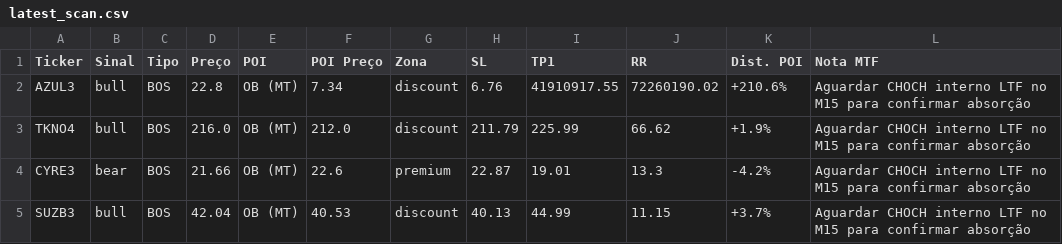
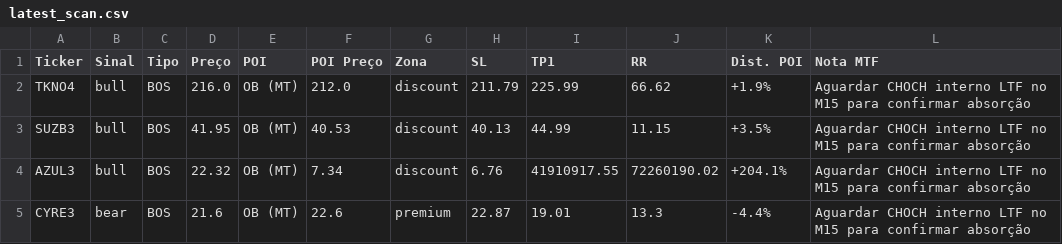
Before and after one commit to julianimmj/SMC-v3.0, a CSV file: latest_scan.csv, drawn as a sheet.

Commit message:
bot: upload resultados diarios [skip ci]

```diff
--- a/latest_scan.csv
+++ b/latest_scan.csv
@@ -1,5 +1,5 @@
 Ticker,Sinal,Tipo,Preço,POI,POI Preço,Zona,SL,TP1,RR,Dist. POI,Nota MTF
-AZUL3,bull,BOS,22.8,OB (MT),7.34,discount,6.76,41910917.55,72260190.02,+210.6%,Aguardar CHOCH interno LTF no M15 para confirmar absorção
 TKNO4,bull,BOS,216.0,OB (MT),212.0,discount,211.79,225.99,66.62,+1.9%,Aguardar CHOCH interno LTF no M15 para confirmar absorção
-CYRE3,bear,BOS,21.66,OB (MT),22.6,premium,22.87,19.01,13.3,-4.2%,Aguardar CHOCH interno LTF no M15 para confirmar absorção
-SUZB3,bull,BOS,42.04,OB (MT),40.53,discount,40.13,44.99,11.15,+3.7%,Aguardar CHOCH interno LTF no M15 para confirmar absorção
+SUZB3,bull,BOS,41.95,OB (MT),40.53,discount,40.13,44.99,11.15,+3.5%,Aguardar CHOCH interno LTF no M15 para confirmar absorção
+AZUL3,bull,BOS,22.32,OB (MT),7.34,discount,6.76,41910917.55,72260190.02,+204.1%,Aguardar CHOCH interno LTF no M15 para confirmar absorção
+CYRE3,bear,BOS,21.6,OB (MT),22.6,premium,22.87,19.01,13.3,-4.4%,Aguardar CHOCH interno LTF no M15 para confirmar absorção
```
